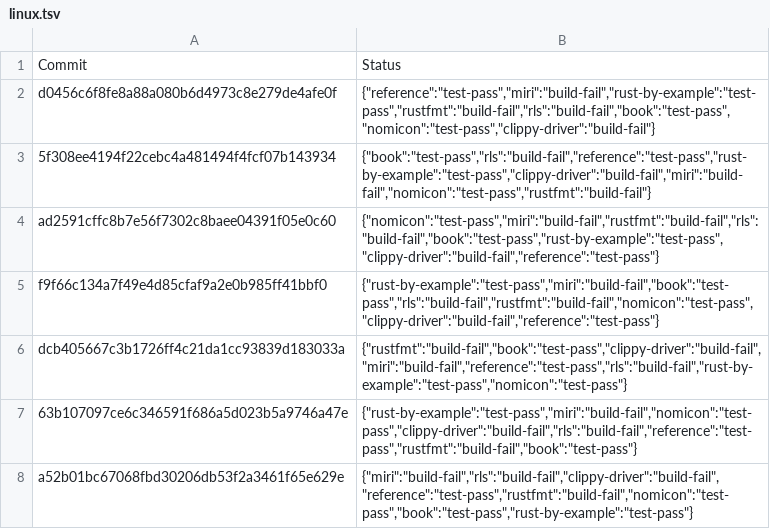
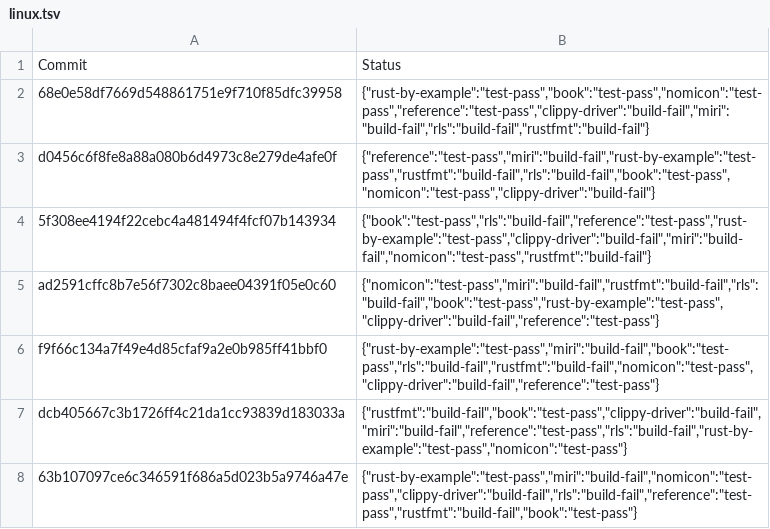
Before and after one commit to rust-lang-nursery/rust-toolstate, a TSV file: history/linux.tsv, drawn as a sheet; only a part is shown; the shorter side is filled out with more unchanged rows.

Commit message:
(linux CI update)

```diff
--- a/history/linux.tsv
+++ b/history/linux.tsv
@@ -1,2 +1,3 @@
 Commit	Status
+68e0e58df7669d548861751e9f710f85dfc39958	{"rust-by-example":"test-pass","book":"test-pass","nomicon":"test-pass","reference":"test-pass","clippy-driver":"build-fail","miri":"build-fail","rls":"build-fail","rustfmt":"build-fail"}
 d0456c6f8fe8a88a080b6d4973c8e279de4afe0f	{"reference":"test-pass","miri":"build-fail","rust-by-example":"test-pass","rustfmt":"build-fail","rls":"build-fail","book":"test-pass","nomicon":"test-pass","clippy-driver":"build-fail"}
```
